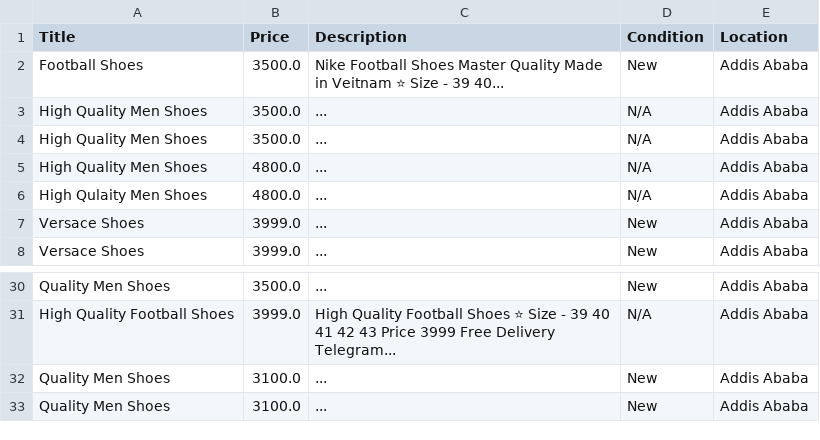
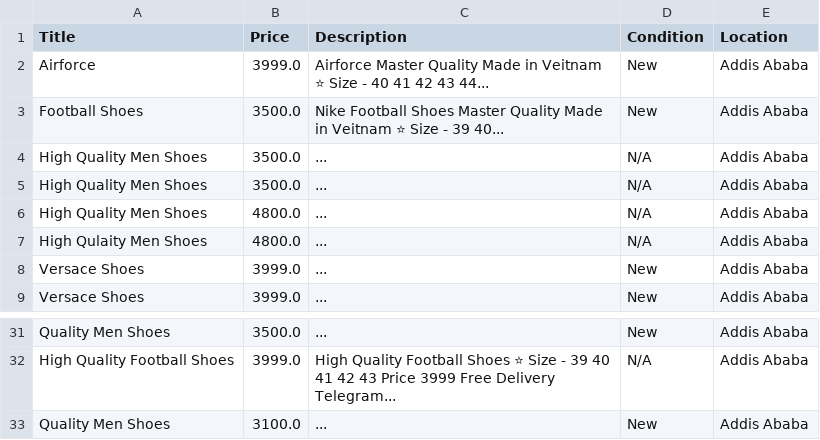
Before and after one commit to rexxgit/web-scraping, a CSV file: web-scraping/ecommerce/engoyes.csv, drawn as a sheet; only a part is shown, gaps mark what is left out; removed rows and columns are numbered as before the commit, all else as after; the diff names each change by its address in the sheet, - before the commit and + after, or states it on an @@ line.

```diff
--- a/web-scraping/ecommerce/engoyes.csv
+++ b/web-scraping/ecommerce/engoyes.csv
+row 2: Airforce | 3999.0 | Airforce Master Quality Made in Veitnam ⭐ Size - 40 41 42 43 44... | New | Addis Ababa
-row 32: Quality Men Shoes | 3100.0 | ... | New | Addis Ababa
```
Also changed, not shown: 1 other file.
